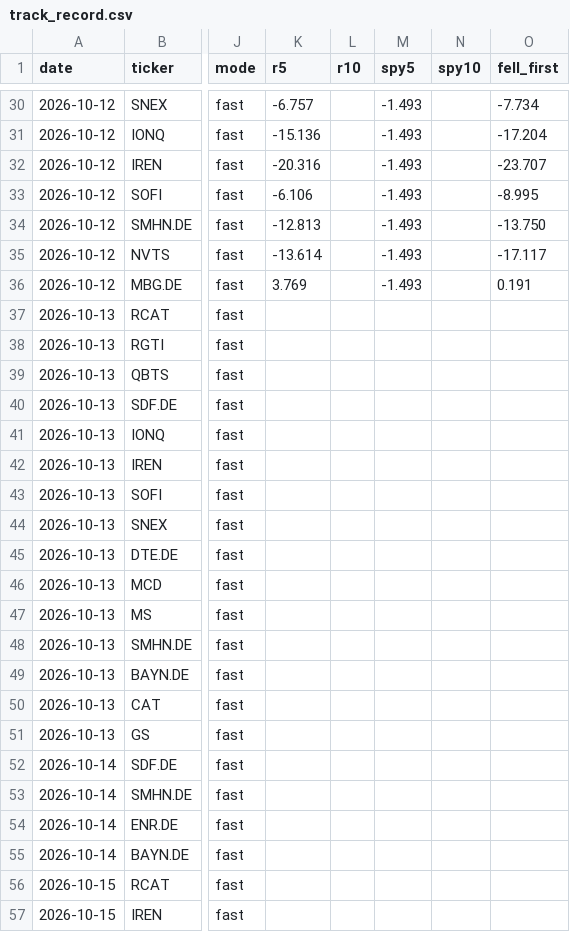
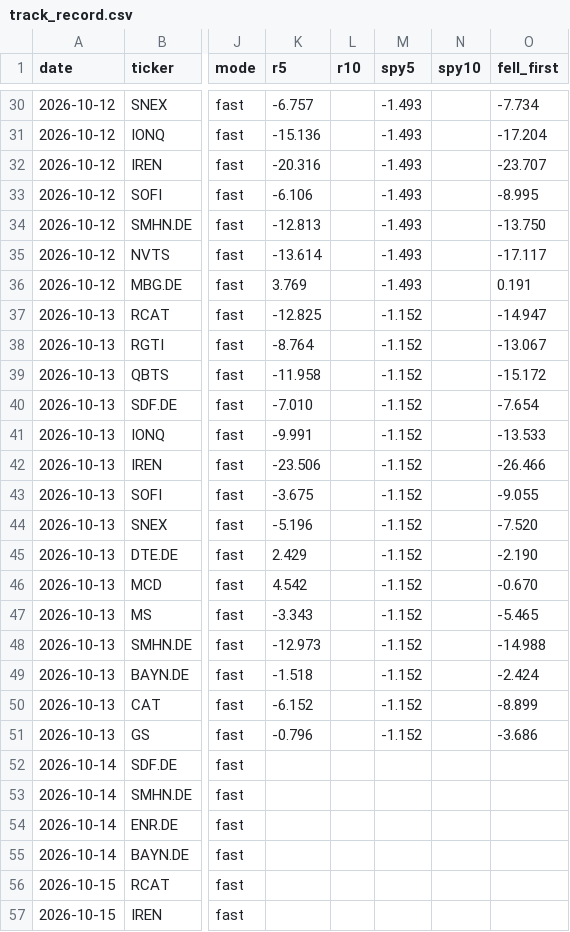
Before and after one commit to GraceVio/StockAlert, a CSV file: track_record.csv, drawn as a sheet; only a part is shown, gaps mark what is left out; the diff covers the shown part only; the diff names each change by its address in the sheet, - before the commit and + after, or states it on an @@ line.

```diff
--- a/track_record.csv
+++ b/track_record.csv
-K37 (r5): (empty)
+K37 (r5): -12.825
-M37:M51 (spy5): (empty)
+M37:M51 (spy5): -1.152
-O37 (fell_first): (empty)
+O37 (fell_first): -14.947
-K38 (r5): (empty)
+K38 (r5): -8.764
-O38 (fell_first): (empty)
+O38 (fell_first): -13.067
-K39 (r5): (empty)
+K39 (r5): -11.958
-O39 (fell_first): (empty)
+O39 (fell_first): -15.172
-K40 (r5): (empty)
+K40 (r5): -7.010
-O40 (fell_first): (empty)
+O40 (fell_first): -7.654
-K41 (r5): (empty)
+K41 (r5): -9.991
-O41 (fell_first): (empty)
+O41 (fell_first): -13.533
-K42 (r5): (empty)
+K42 (r5): -23.506
-O42 (fell_first): (empty)
+O42 (fell_first): -26.466
-K43 (r5): (empty)
+K43 (r5): -3.675
-O43 (fell_first): (empty)
+O43 (fell_first): -9.055
-K44 (r5): (empty)
+K44 (r5): -5.196
-O44 (fell_first): (empty)
+O44 (fell_first): -7.520
-K45 (r5): (empty)
+K45 (r5): 2.429
-O45 (fell_first): (empty)
+O45 (fell_first): -2.190
-K46 (r5): (empty)
+K46 (r5): 4.542
-O46 (fell_first): (empty)
+O46 (fell_first): -0.670
-K47 (r5): (empty)
+K47 (r5): -3.343
-O47 (fell_first): (empty)
+O47 (fell_first): -5.465
-K48 (r5): (empty)
+K48 (r5): -12.973
-O48 (fell_first): (empty)
+O48 (fell_first): -14.988
-K49 (r5): (empty)
+K49 (r5): -1.518
-O49 (fell_first): (empty)
+O49 (fell_first): -2.424
-K50 (r5): (empty)
+K50 (r5): -6.152
-O50 (fell_first): (empty)
+O50 (fell_first): -8.899
-K51 (r5): (empty)
+K51 (r5): -0.796
-O51 (fell_first): (empty)
+O51 (fell_first): -3.686
```
Also changed, not shown: 15 added rows elsewhere in this file.
